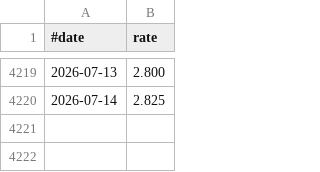
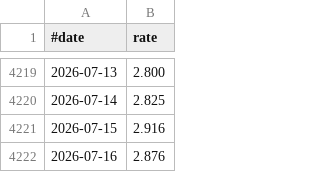
Before and after one commit to jabbors/euribor-rates, a CSV file: rate-12m.csv, drawn as a sheet; only a part is shown, gaps mark what is left out; the diff names each change by its address in the sheet, - before the commit and + after, or states it on an @@ line.

```diff
--- a/rate-12m.csv
+++ b/rate-12m.csv
+row 4221: 2026-07-15 | 2.916
+row 4222: 2026-07-16 | 2.876
```
Also changed, not shown: rate-1m.csv, rate-1w.csv, 2 other files.
